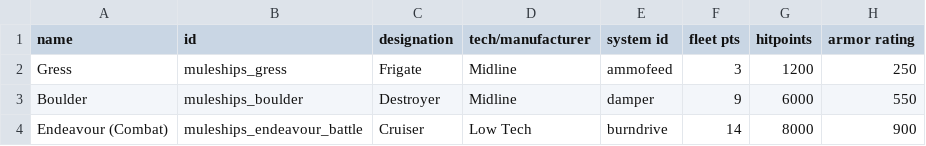
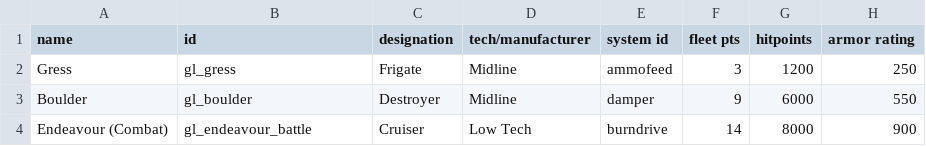
Before and after one commit to zveillette/star-sector-galo, a CSV file: data/hulls/ship_data.csv, drawn as a sheet; only a part is shown; the diff names each change by its address in the sheet, - before the commit and + after, or states it on an @@ line.

```diff
--- a/data/hulls/ship_data.csv
+++ b/data/hulls/ship_data.csv
-B2 (id): muleships_gress
+B2 (id): gl_gress
-B3 (id): muleships_boulder
+B3 (id): gl_boulder
-B4 (id): muleships_endeavour_battle
+B4 (id): gl_endeavour_battle
```
Also changed, not shown: data/strings/descriptions.csv, 20 other files.
